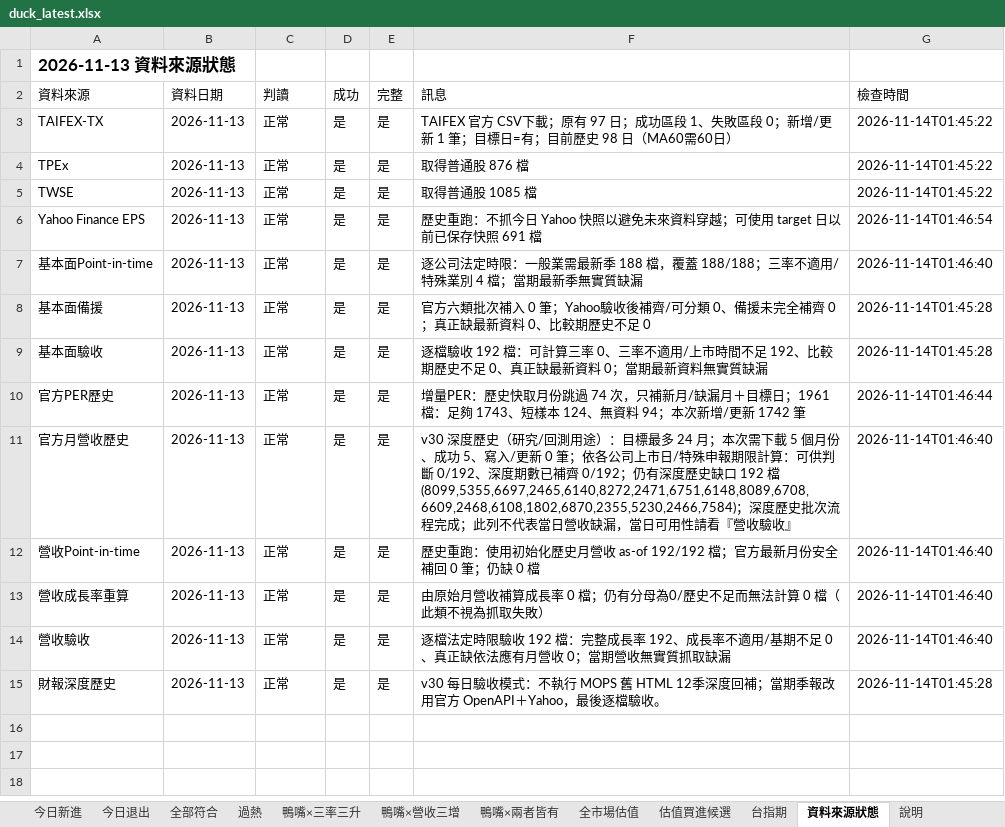
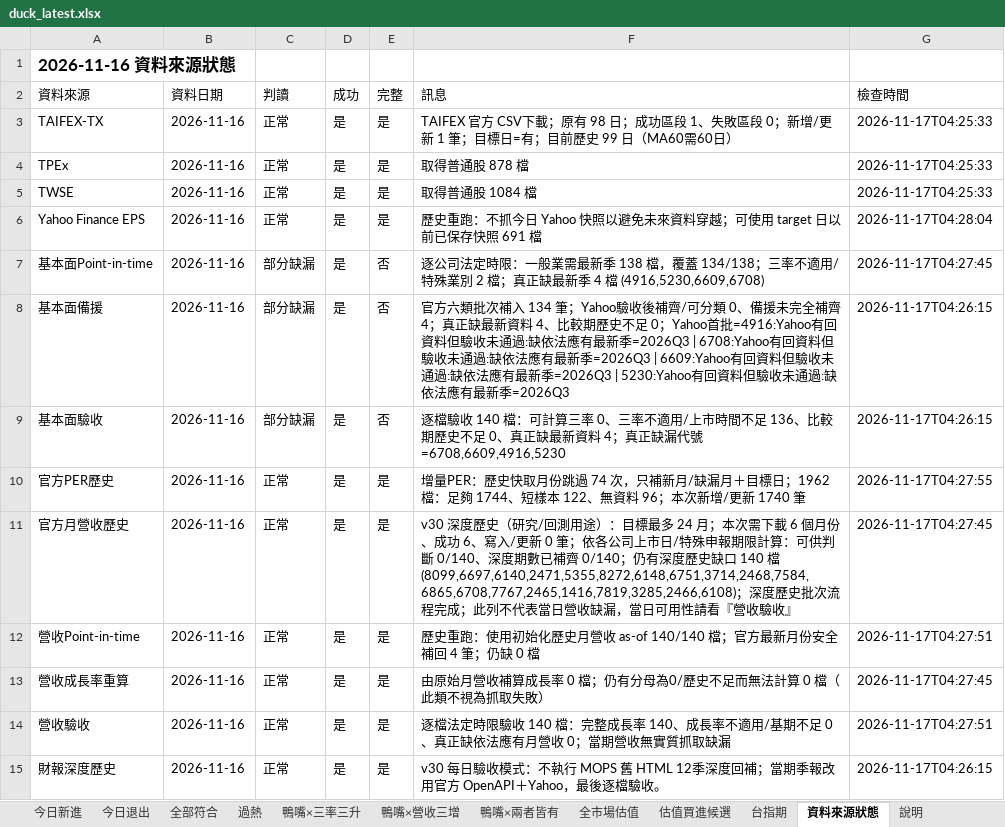
Before and after one commit to Richard82611/tw-stock-dashboard-test, an Excel workbook: duck_latest.xlsx, sheet 資料來源狀態, drawn as a sheet; values as stored, in another font and other column widths than the file's, no borders; the diff names each change by its address in the sheet, - before the commit and + after, or states it on an @@ line.

```diff
--- a/duck_latest.xlsx (sheet 資料來源狀態)
+++ b/duck_latest.xlsx (sheet 資料來源狀態)
-A1 (資料來源): 2026-11-13 資料來源狀態
+A1 (資料來源): 2026-11-16 資料來源狀態
-B3:B15 (資料日期): 2026-11-13
+B3:B15 (資料日期): 2026-11-16
-F3 (訊息): …；原有 97 日；成功區段 1、失敗區段 0；新增/更新 1 筆；目標日=有；目前歷史 98 日（MA60需…
+F3 (訊息): …；原有 98 日；成功區段 1、失敗區段 0；新增/更新 1 筆；目標日=有；目前歷史 99 日（MA60需…
-G3:G5 (檢查時間): 2026-11-14T01:45:22
+G3:G5 (檢查時間): 2026-11-17T04:25:33
-F4 (訊息): 取得普通股 876 檔
+F4 (訊息): 取得普通股 878 檔
-F5 (訊息): 取得普通股 1085 檔
+F5 (訊息): 取得普通股 1084 檔
-G6 (檢查時間): 2026-11-14T01:46:54
+G6 (檢查時間): 2026-11-17T04:28:04
-C7:C9 (判讀): 正常
+C7:C9 (判讀): 部分缺漏
-E7:E9 (完整): 是
+E7:E9 (完整): 否
-F7 (訊息): …最新季 188 檔，覆蓋 188/188；三率不適用/特殊業別 4 檔；當期最新季無實質缺漏
+F7 (訊息): …最新季 138 檔，覆蓋 134/138；三率不適用/特殊業別 2 檔；真正缺最新季 4 檔 (4916,5230,6609,6708)
-G7 (檢查時間): 2026-11-14T01:46:40
+G7 (檢查時間): 2026-11-17T04:27:45
-F8 (訊息): …次補入 0 筆；Yahoo驗收後補齊/可分類 0、備援未完全補齊 0；真正缺最新資料 0、比較期歷史不足 0
+F8 (訊息): …次補入 134 筆；Yahoo驗收後補齊/可分類 0、備援未完全補齊 4；真正缺最新資料 4、比較期歷史不足 0；Yahoo首批=4916:Yahoo有回資料但驗收未通過:缺依法應有最新季=2026Q3 | 6708:Yahoo有回資料但驗收未通過:缺依法應有最新季=2026Q3 | 6609:Yahoo有回資料但驗收未通過:缺依法應有最新季=2026Q3 | 5230:Yahoo有回資料但驗收未通過:缺依法應有最新季=2026Q3
-G8:G9 (檢查時間): 2026-11-14T01:45:28
+G8:G9 (檢查時間): 2026-11-17T04:26:15
-F9 (訊息): …檔驗收 192 檔：可計算三率 0、三率不適用/上市時間不足 192、比較期歷史不足 0、真正缺最新資料 0；當期最新資料無實質缺漏
+F9 (訊息): …檔驗收 140 檔：可計算三率 0、三率不適用/上市時間不足 136、比較期歷史不足 0、真正缺最新資料 4；真正缺漏代號=6708,6609,4916,5230
-F10 (訊息): …目標日；1961檔：足夠 1743、短樣本 124、無資料 94；本次新增/更新 1742 筆
+F10 (訊息): …目標日；1962檔：足夠 1744、短樣本 122、無資料 96；本次新增/更新 1740 筆
-G10 (檢查時間): 2026-11-14T01:46:44
+G10 (檢查時間): 2026-11-17T04:27:55
-F11 (訊息): …需下載 5 個月份、成功 5、寫入/更新 0 筆；依各公司上市日/特殊申報期限計算：可供判斷 0/192、深度期數已補齊 0/192；仍有深度歷史缺口 192 檔 (8099,5355,6697,2465,6140,8272,2471,6751,6148,8089,6708,6609,2468,6108,1802,6870,2355,5230,2466,7584)；深度歷…
+F11 (訊息): …需下載 6 個月份、成功 6、寫入/更新 0 筆；依各公司上市日/特殊申報期限計算：可供判斷 0/140、深度期數已補齊 0/140；仍有深度歷史缺口 140 檔 (8099,6697,6140,2471,5355,8272,6148,6751,3714,2468,7584,6865,6708,7767,2465,1416,7819,3285,2466,6108)；深度歷…
-G11 (檢查時間): 2026-11-14T01:46:40
+G11 (檢查時間): 2026-11-17T04:27:45
-F12 (訊息): …營收 as-of 192/192 檔；官方最新月份安全補回 0 筆；仍缺…
+F12 (訊息): …營收 as-of 140/140 檔；官方最新月份安全補回 4 筆；仍缺…
-G12 (檢查時間): 2026-11-14T01:46:40
+G12 (檢查時間): 2026-11-17T04:27:51
-G13 (檢查時間): 2026-11-14T01:46:40
+G13 (檢查時間): 2026-11-17T04:27:45
-F14 (訊息): …限驗收 192 檔：完整成長率 192、成長率…
+F14 (訊息): …限驗收 140 檔：完整成長率 140、成長率…
-G14 (檢查時間): 2026-11-14T01:46:40
+G14 (檢查時間): 2026-11-17T04:27:51
-G15 (檢查時間): 2026-11-14T01:45:28
+G15 (檢查時間): 2026-11-17T04:26:15
```
Also changed, not shown: sheet 全市場整合篩選, sheet 全市場估值, sheet 估值買進候選, sheet 全部符合, sheet 過熱, sheet 即將可能符合, 7 more sheets, 7 other files.
